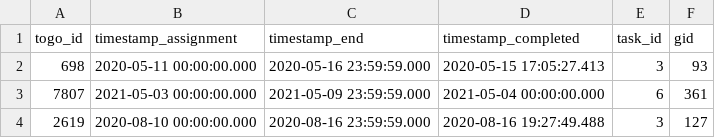
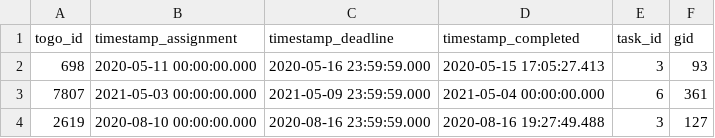
Before and after one commit to big-unibo/stink-bug, a CSV file: datasets/CASE/CASE_task_on_geo_object.csv, drawn as a sheet; only a part is shown.

```diff
--- a/datasets/CASE/CASE_task_on_geo_object.csv
+++ b/datasets/CASE/CASE_task_on_geo_object.csv
@@ -1,2 +1,2 @@
-togo_id,timestamp_assignment,timestamp_end,timestamp_completed,task_id,gid
+togo_id,timestamp_assignment,timestamp_deadline,timestamp_completed,task_id,gid
 698,2020-05-11 00:00:00.000,2020-05-16 23:59:59.000,2020-05-15 17:05:27.413,3,93
```
Also changed, not shown: datasets/CASE/CASE_question.csv, datasets/CASE/CASE_traps.csv, 7 other files.
